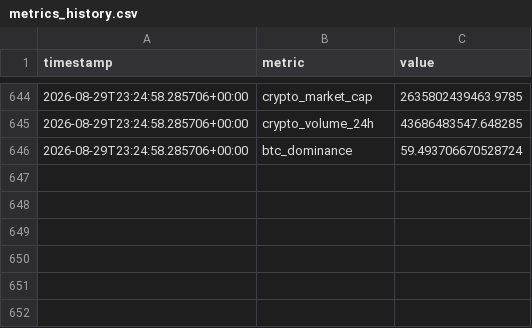
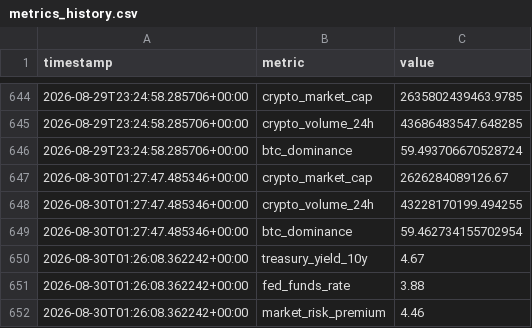
Before and after one commit to nomi62300/crypto-news-bot, a CSV file: metrics_history.csv, drawn as a sheet; only a part is shown, gaps mark what is left out; the diff names each change by its address in the sheet, - before the commit and + after, or states it on an @@ line.

```diff
--- a/metrics_history.csv
+++ b/metrics_history.csv
+row 647: 2026-08-30T01:27:47.485346+00:00 | crypto_market_cap | 2626284089126.67
+row 648: 2026-08-30T01:27:47.485346+00:00 | crypto_volume_24h | 43228170199.494255
+row 649: 2026-08-30T01:27:47.485346+00:00 | btc_dominance | 59.462734155702954
+row 650: 2026-08-30T01:26:08.362242+00:00 | treasury_yield_10y | 4.67
+row 651: 2026-08-30T01:26:08.362242+00:00 | fed_funds_rate | 3.88
+row 652: 2026-08-30T01:26:08.362242+00:00 | market_risk_premium | 4.46
```
Also changed, not shown: 3 other files.
